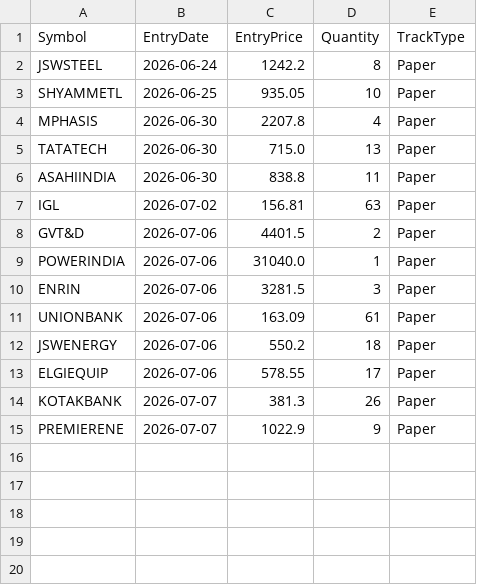
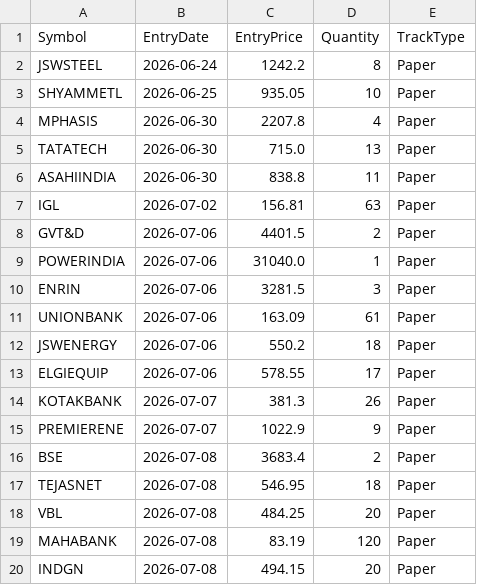
Before and after one commit to finnyrajmann/nse-bb-system, a CSV file: data/positions_bb.csv, drawn as a sheet.

Commit message:
Auto-update — 2026-07-08

```diff
--- a/data/positions_bb.csv
+++ b/data/positions_bb.csv
@@ -15 +15,6 @@ KOTAKBANK,2026-07-07,381.3,26,Paper
 PREMIERENE,2026-07-07,1022.9,9,Paper
+BSE,2026-07-08,3683.4,2,Paper
+TEJASNET,2026-07-08,546.95,18,Paper
+VBL,2026-07-08,484.25,20,Paper
+MAHABANK,2026-07-08,83.19,120,Paper
+INDGN,2026-07-08,494.15,20,Paper
```
